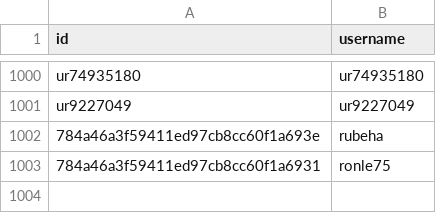
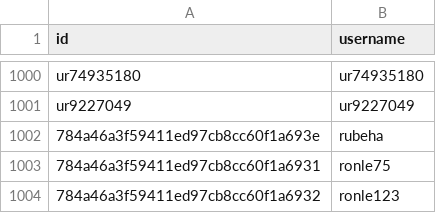
Before and after one commit to LeRon1605/movie-recommender-system, a CSV file: dataset/user_final.csv, drawn as a sheet; only a part is shown, gaps mark what is left out; the diff names each change by its address in the sheet, - before the commit and + after, or states it on an @@ line.

```diff
--- a/dataset/user_final.csv
+++ b/dataset/user_final.csv
+row 1004: 784a46a3f59411ed97cb8cc60f1a6932 | ronle123
```
Also changed, not shown: 10 other files.
